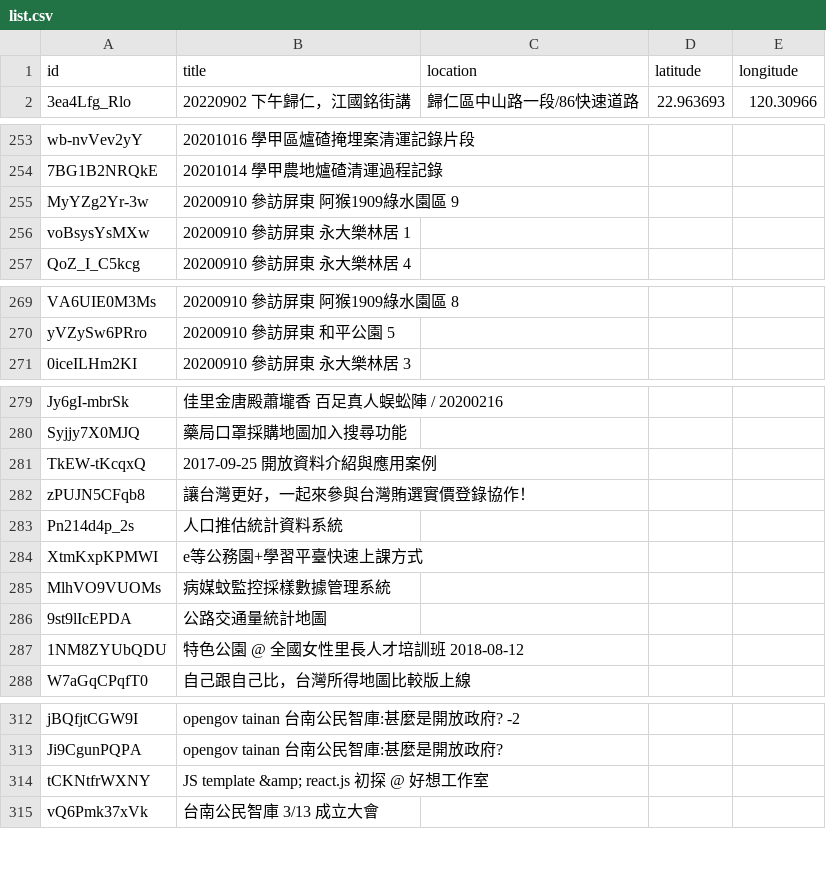
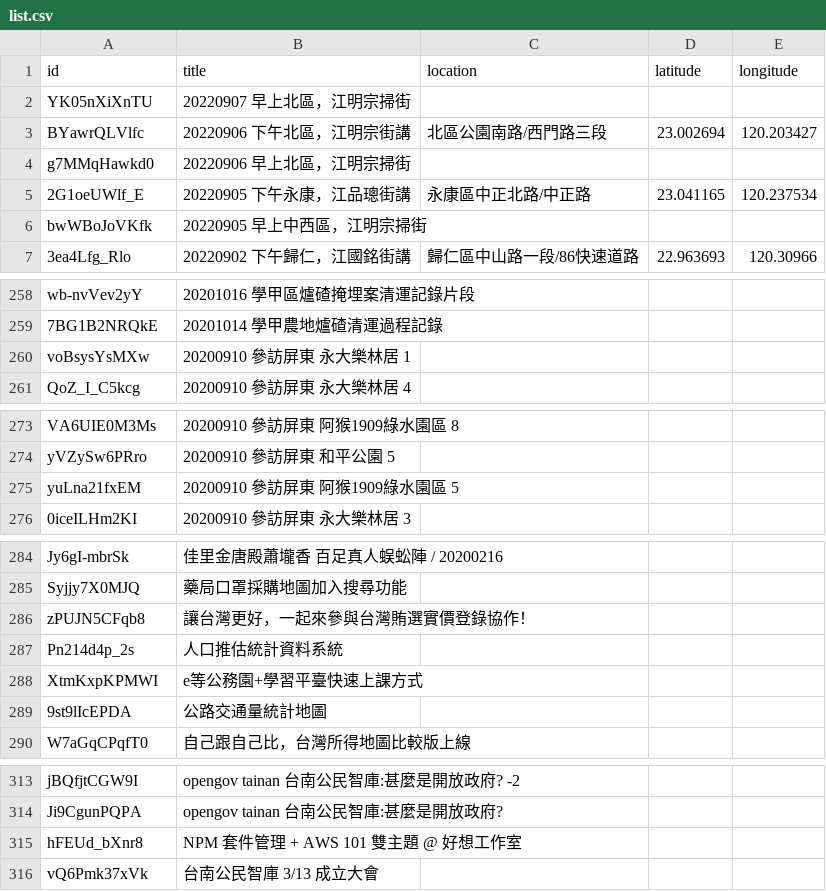
Before and after one commit to kiang/tainan.olc.tw, a CSV file: docs/json/youtube/list.csv, drawn as a sheet; only a part is shown, gaps mark what is left out; the diff covers the shown part only.

Commit message:
update youtube

```diff
--- a/docs/json/youtube/list.csv
+++ b/docs/json/youtube/list.csv
@@ -1,2 +1,7 @@
 id,title,location,latitude,longitude
+YK05nXiXnTU,20220907 早上北區，江明宗掃街,,,
+BYawrQLVlfc,20220906 下午北區，江明宗街講,北區公園南路/西門路三段,23.002694,120.203427
+g7MMqHawkd0,20220906 早上北區，江明宗掃街,,,
+2G1oeUWlf_E,20220905 下午永康，江品璁街講,永康區中正北路/中正路,23.041165,120.237534
+bwWBoJoVKfk,20220905 早上中西區，江明宗掃街,,,
 3ea4Lfg_Rlo,20220902 下午歸仁，江國銘街講,歸仁區中山路一段/86快速道路,22.963693,120.30966
@@ -254,3 +259,2 @@ wb-nvVev2yY,20201016 學甲區爐碴掩埋案清運記錄片段,,,
 7BG1B2NRQkE,20201014 學甲農地爐碴清運過程記錄,,,
-MyYZg2Yr-3w,20200910 參訪屏東 阿猴1909綠水園區 9,,,
 voBsysYsMXw,20200910 參訪屏東 永大樂林居 1,,,
@@ -270,2 +274,3 @@ VA6UIE0M3Ms,20200910 參訪屏東 阿猴1909綠水園區 8,,,
 yVZySw6PRro,20200910 參訪屏東 和平公園 5,,,
+yuLna21fxEM,20200910 參訪屏東 阿猴1909綠水園區 5,,,
 0iceILHm2KI,20200910 參訪屏東 永大樂林居 3,,,
@@ -280,3 +285,2 @@ Jy6gI-mbrSk,佳里金唐殿蕭壠香 百足真人蜈蚣陣 / 20200216,,,
 Syjjy7X0MJQ,藥局口罩採購地圖加入搜尋功能,,,
-TkEW-tKcqxQ,2017-09-25 開放資料介紹與應用案例,,,
 zPUJN5CFqb8,讓台灣更好，一起來參與台灣賄選實價登錄協作！,,,
@@ -284,5 +288,3 @@ Pn214d4p_2s,人口推估統計資料系統,,,
 XtmKxpKPMWI,e等公務園+學習平臺快速上課方式,,,
-MlhVO9VUOMs,病媒蚊監控採樣數據管理系統,,,
 9st9lIcEPDA,公路交通量統計地圖,,,
-1NM8ZYUbQDU,特色公園 @ 全國女性里長人才培訓班 2018-08-12,,,
 W7aGqCPqfT0,自己跟自己比，台灣所得地圖比較版上線,,,
@@ -313,3 +314,3 @@ jBQfjtCGW9I,opengov tainan 台南公民智庫:甚麼是開放政府? -2,,,
 Ji9CgunPQPA,opengov tainan 台南公民智庫:甚麼是開放政府?,,,
-tCKNtfrWXNY,JS template &amp; react.js 初探 @ 好想工作室,,,
+hFEUd_bXnr8,NPM 套件管理 + AWS 101 雙主題 @ 好想工作室,,,
 vQ6Pmk37xVk,台南公民智庫 3/13 成立大會,,,
```
Also changed, not shown: 1 removed row elsewhere in this file, 14 other files.
